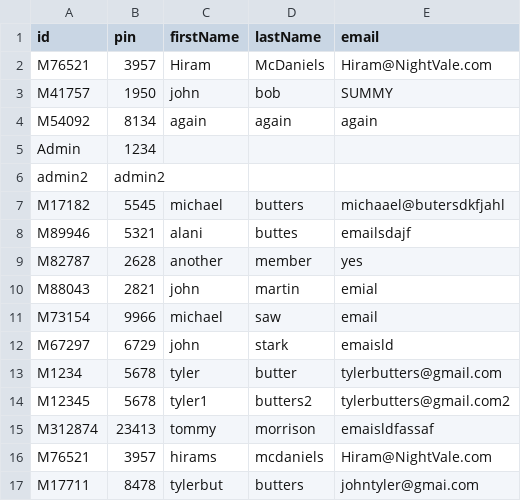
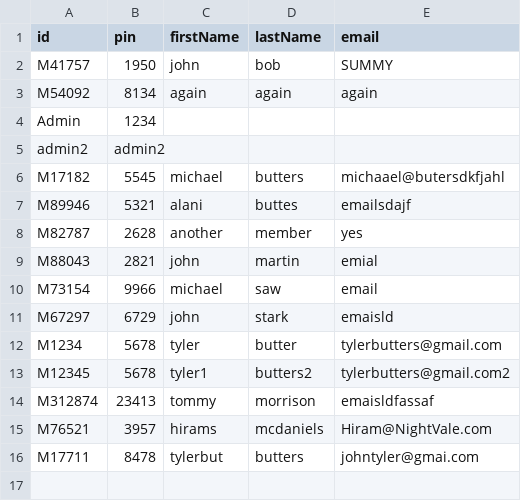
Before and after one commit to tylerbutters/Library-Management-System, a CSV file: LMS/Databases/accountInformation.csv, drawn as a sheet.

```diff
--- a/LMS/Databases/accountInformation.csv
+++ b/LMS/Databases/accountInformation.csv
@@ -1,3 +1,2 @@
 id,pin,firstName,lastName,email
-M76521,3957,Hiram,McDaniels,Hiram@NightVale.com
 M41757,1950,john,bob,SUMMY
```
Also changed, not shown: 3 other files.
